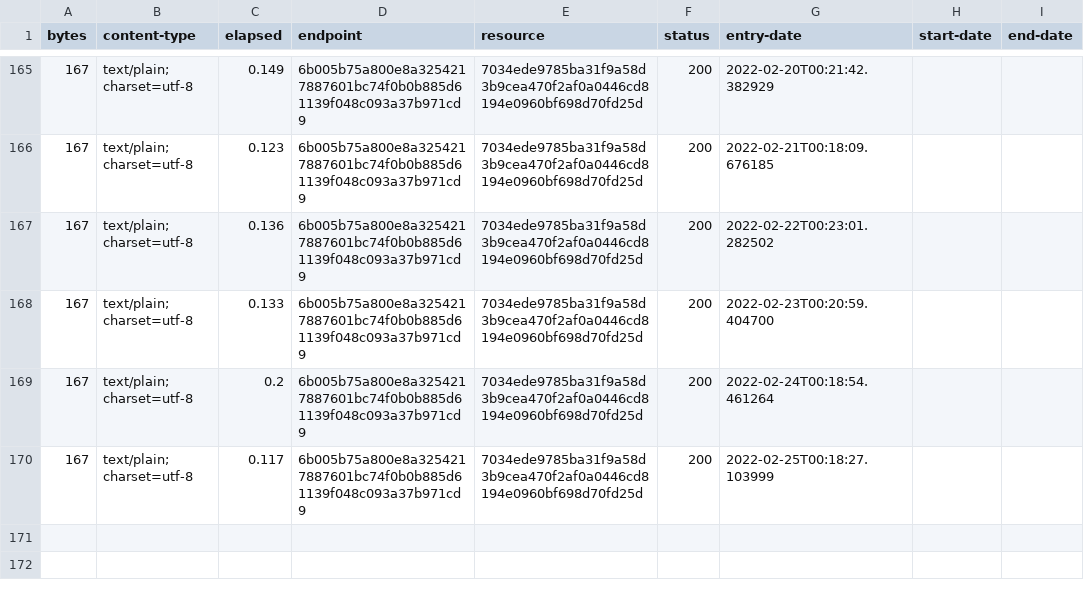
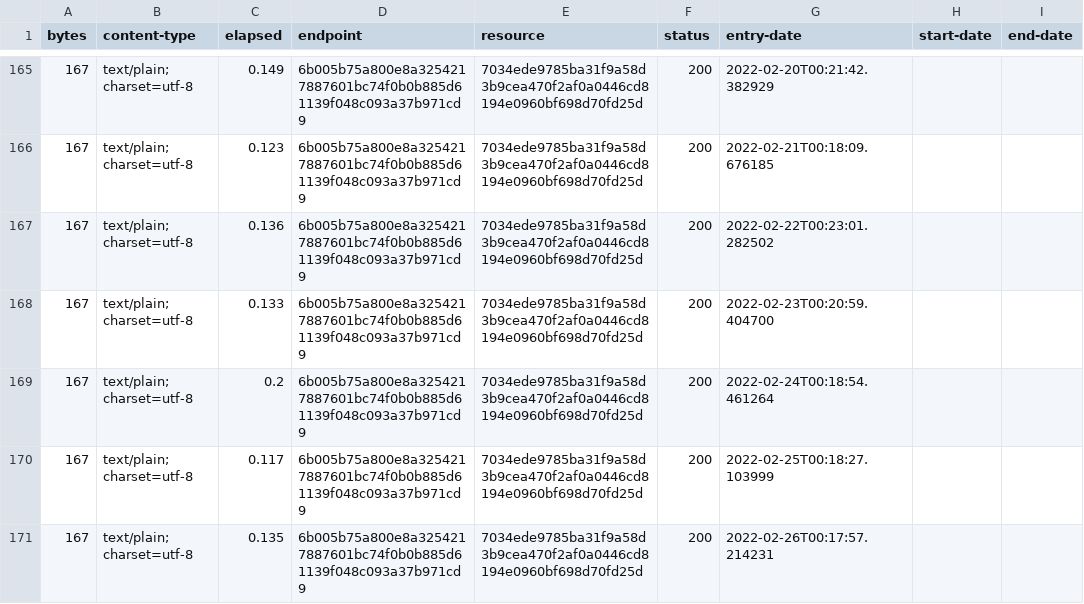
Before and after one commit to digital-land-attic/contribution-funding-status-collection, a CSV file: collection/log.csv, drawn as a sheet; only a part is shown, gaps mark what is left out.

Commit message:
Collection 2022-02-26

```diff
--- a/collection/log.csv
+++ b/collection/log.csv
@@ -170 +170,2 @@ bytes,content-type,elapsed,endpoint,resource,status,entry-date,start-date,end-da
 167,text/plain; charset=utf-8,0.117,6b005b75a800e8a3254217887601bc74f0b0b885d61139f048c093a37b971cd9,7034ede9785ba31f9a58d3b9cea470f2af0a0446cd8194e0960bf698d70fd25d,200,2022-02-25T00:18:27.103999,,
+167,text/plain; charset=utf-8,0.135,6b005b75a800e8a3254217887601bc74f0b0b885d61139f048c093a37b971cd9,7034ede9785ba31f9a58d3b9cea470f2af0a0446cd8194e0960bf698d70fd25d,200,2022-02-26T00:17:57.214231,,
```
